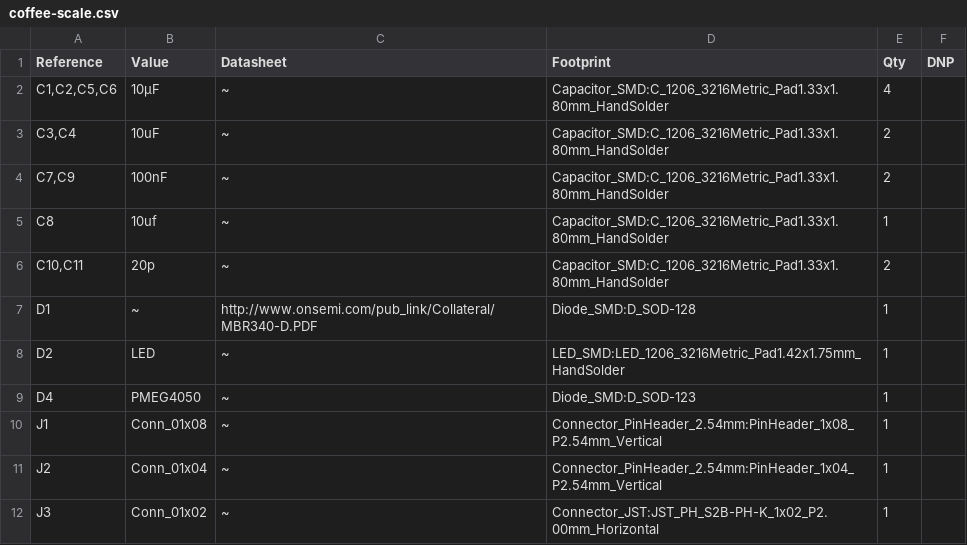
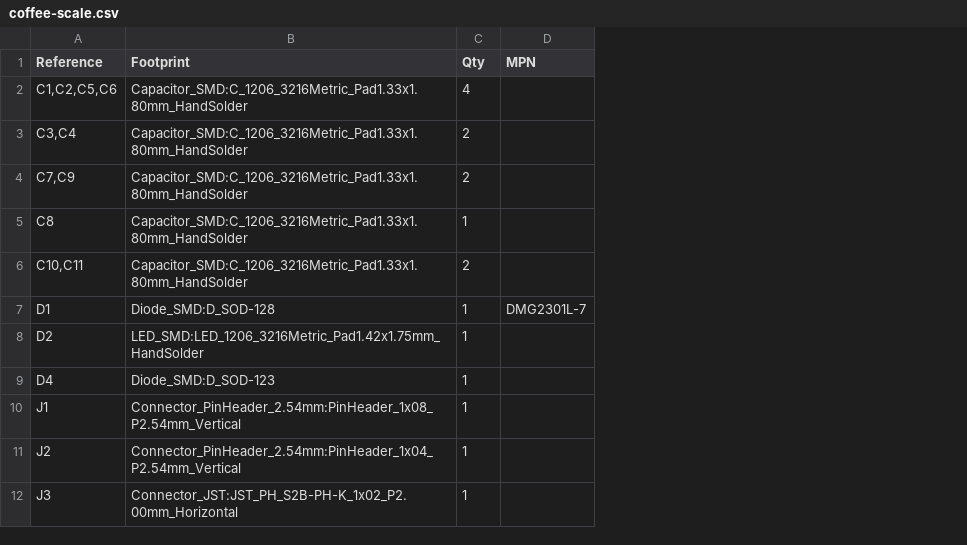
Before and after one commit to BTrujillo816/coffee-scale, a CSV file: hardware/kicad/coffee-scale/coffee-scale.csv, drawn as a sheet; only a part is shown; removed rows and columns are numbered as before the commit, all else as after; the diff names each change by its address in the sheet, - before the commit and + after, or states it on an @@ line.

Commit message:
Update footprints

```diff
--- a/hardware/kicad/coffee-scale/coffee-scale.csv
+++ b/hardware/kicad/coffee-scale/coffee-scale.csv
-column B (Value), rows 2-12: 10μF | 10uF | 100nF | 10uf | 20p | ~ | LED | PMEG4050 | Conn_01x08 | Conn_01x04 | Conn_01x02
-column C (Datasheet), rows 2-12: ~ | ~ | ~ | ~ | ~ | http://www.onsemi.com/pub_link/Collateral/MBR340-D.PDF | ~ | ~ | ~ | ~ | ~
-column F (DNP), empty
+column D (MPN), row 7: DMG2301L-7
```
Also changed, not shown: 2 other files.
